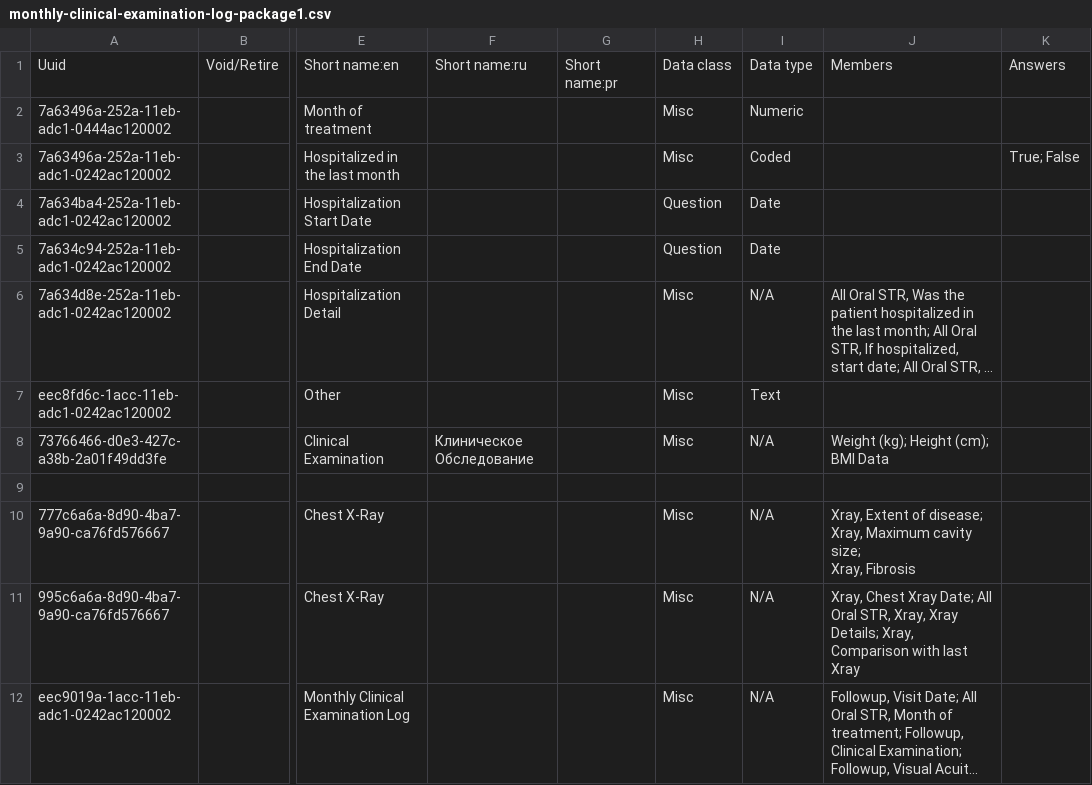
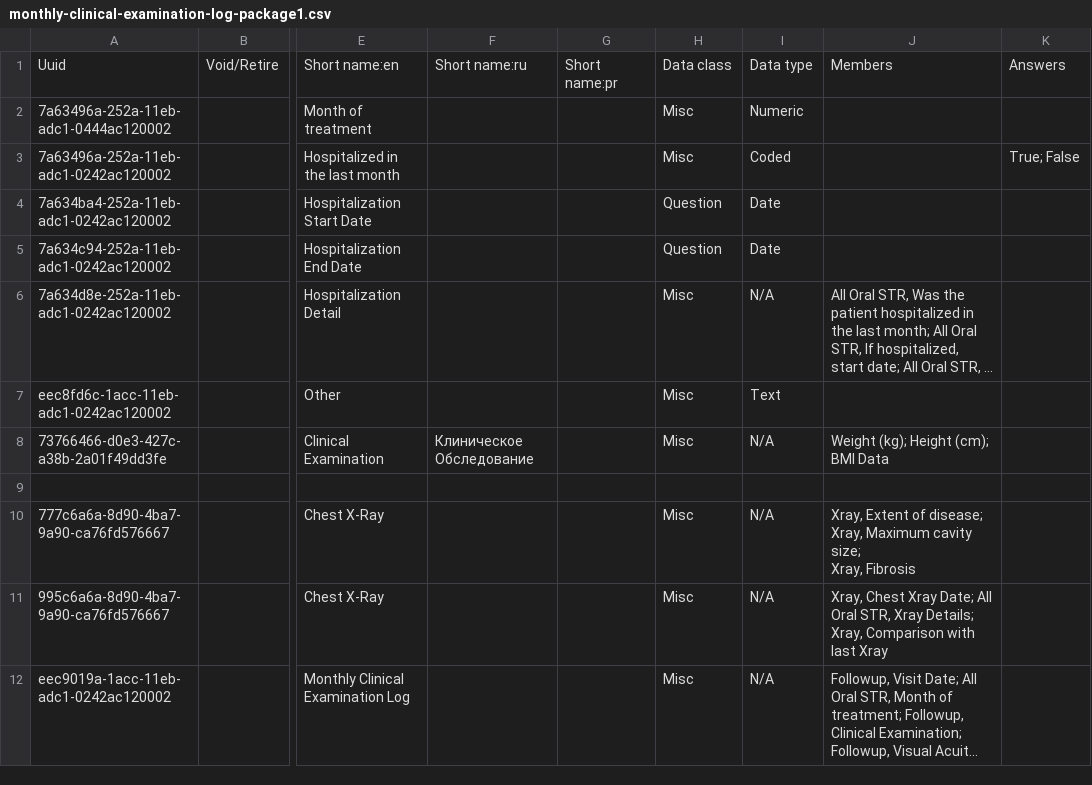
Before and after one commit to endtb/package1, a CSV file: concepts/monthly-clinical-examination-log-package1.csv, drawn as a sheet; only a part is shown, gaps mark what is left out; long unchanged cells end in …; the diff names each change by its address in the sheet, - before the commit and + after, or states it on an @@ line.

Commit message:
MCElog form

```diff
--- a/concepts/monthly-clinical-examination-log-package1.csv
+++ b/concepts/monthly-clinical-examination-log-package1.csv
-J11: …Oral STR, Xray, Xray Details;…
+J11: …Oral STR, Xray Details;…
```
